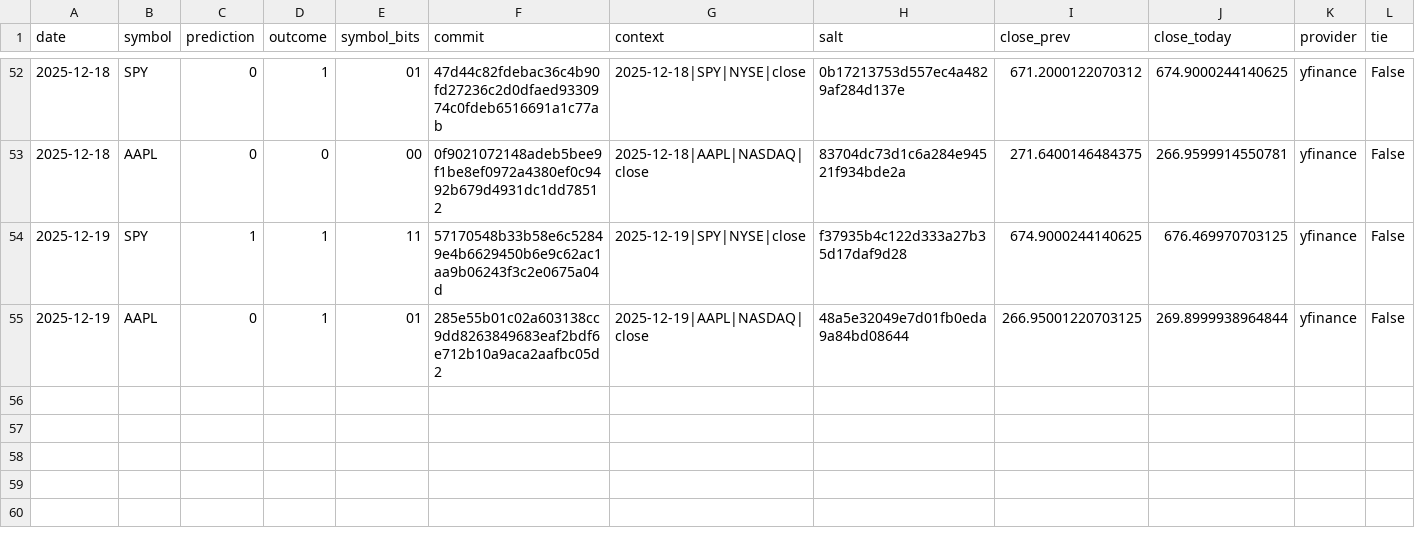
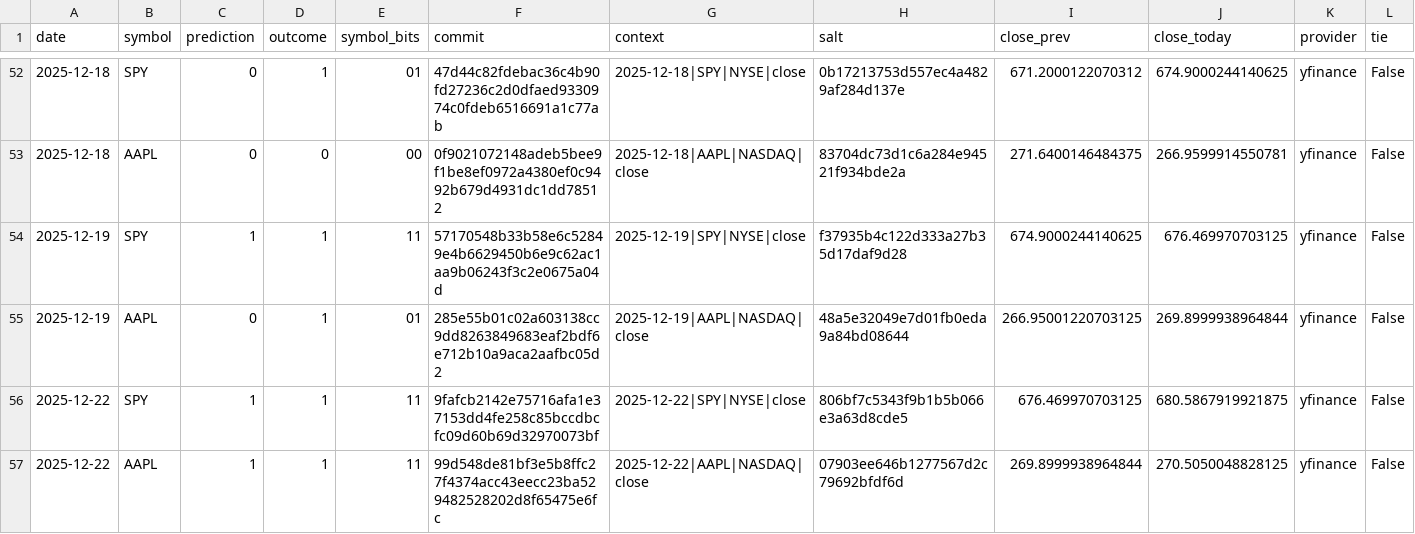
Before and after one commit to pqcnerd/rrpe-drbg, a CSV file: outputs/entropy_log.csv, drawn as a sheet; only a part is shown, gaps mark what is left out; rows hold the shown columns only; the diff names each change by its address in the sheet, - before the commit and + after, or states it on an @@ line.

```diff
--- a/outputs/entropy_log.csv
+++ b/outputs/entropy_log.csv
+row 56: 2025-12-22 | SPY | 1 | 1 | 11 | 9fafcb2142e75716afa1e37153dd4fe258c85bccdbcfc09d60b69d32970073bf | 2025-12-22|SPY|NYSE|close | 806bf7c5343f9b1b5b066e3a63d8cde5 | 676.469970703125 | 680.5867919921875 | yfinance | False
+row 57: 2025-12-22 | AAPL | 1 | 1 | 11 | 99d548de81bf3e5b8ffc27f4374acc43eecc23ba529482528202d8f65475e6fc | 2025-12-22|AAPL|NASDAQ|close | 07903ee646b1277567d2c79692bfdf6d | 269.8999938964844 | 270.5050048828125 | yfinance | False
```
Also changed, not shown: 1 other file.
